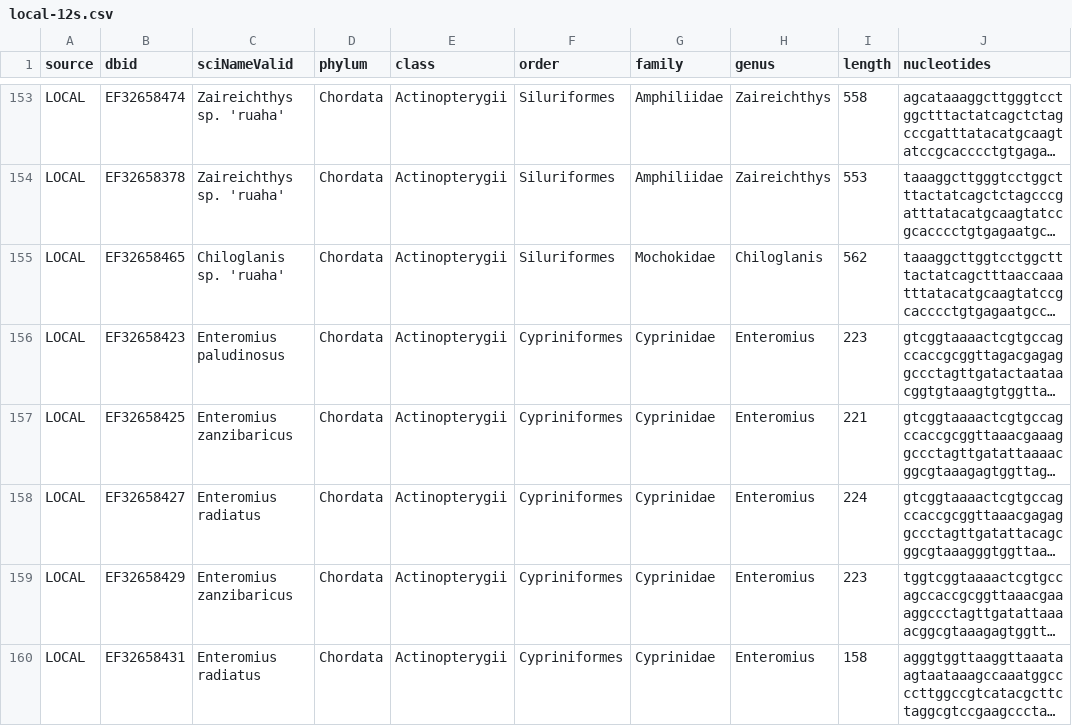
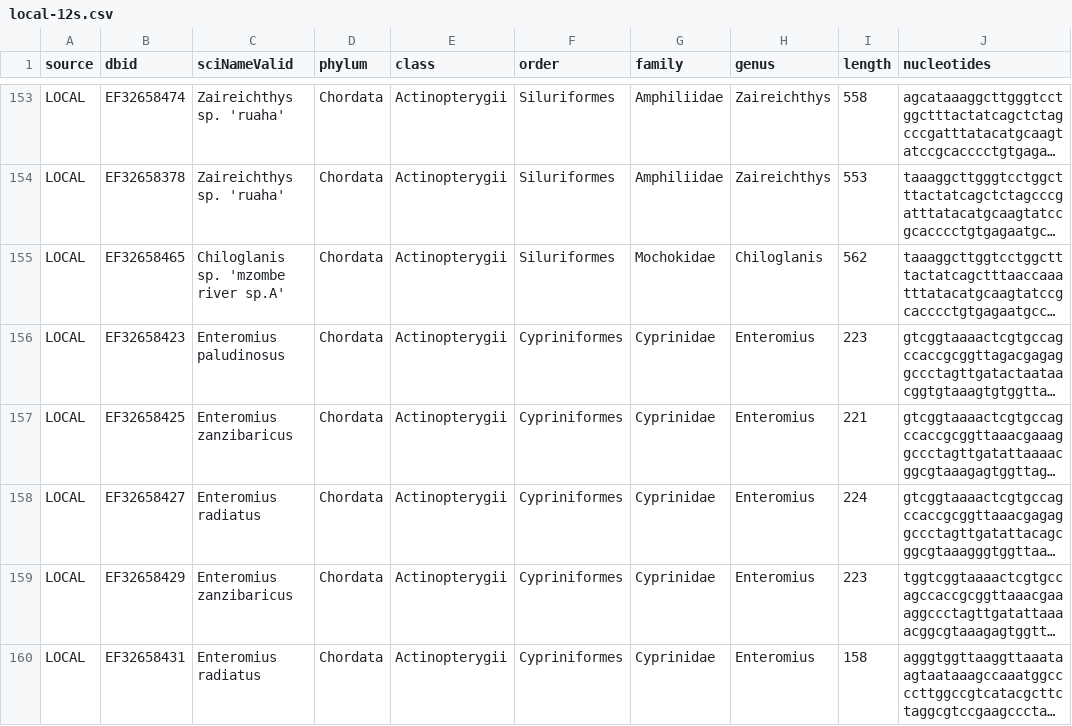
Before and after one commit to genner-lab/rufiji-kilombero-biodiversity, a CSV file: assets/local-12s.csv, drawn as a sheet; only a part is shown, gaps mark what is left out; long unchanged cells end in …; the diff covers the shown part only; the diff names each change by its address in the sheet, - before the commit and + after, or states it on an @@ line.

Commit message:
names edit

```diff
--- a/assets/local-12s.csv
+++ b/assets/local-12s.csv
-C155 (sciNameValid): Chiloglanis sp. 'ruaha'
+C155 (sciNameValid): Chiloglanis sp. 'mzombe river sp.A'
```
Also changed, not shown: 8 edited cells elsewhere in this file.
